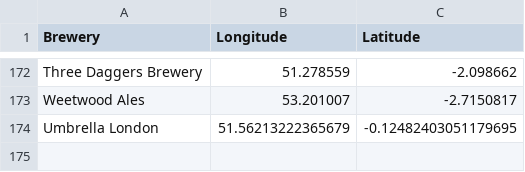
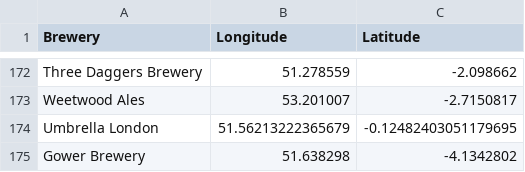
Before and after one commit to JoeBillingsley/JoeBillingsley.github.io, a CSV file: _data/acquired_beers.csv, drawn as a sheet; only a part is shown, gaps mark what is left out; the diff names each change by its address in the sheet, - before the commit and + after, or states it on an @@ line.

Commit message:
Update acquired_beers.csv

```diff
--- a/_data/acquired_beers.csv
+++ b/_data/acquired_beers.csv
+row 175: Gower Brewery | 51.638298 | -4.1342802
```
